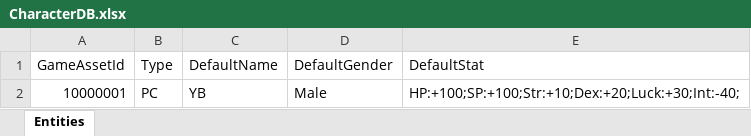
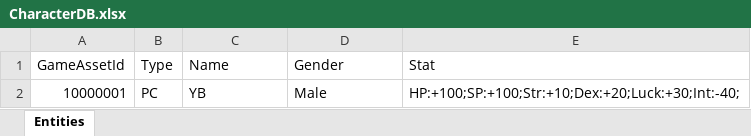
Before and after one commit to YoungbinDev/Edgerunners, an Excel workbook: Assets/DataTables/CharacterDB.xlsx, sheet Entities, drawn as a sheet; values as stored, in another font and other column widths than the file's, no borders; charts and pictures not drawn; the diff names each change by its address in the sheet, - before the commit and + after, or states it on an @@ line.

Commit message:
CharacterData 읽어서 WeaponData 값 적용하는 로직 추가
CharacterData 읽어서 WeaponData 값 적용하는 로직 추가

```diff
--- a/Assets/DataTables/CharacterDB.xlsx (sheet Entities)
+++ b/Assets/DataTables/CharacterDB.xlsx (sheet Entities)
-C1: DefaultName
+C1: Name
-D1: DefaultGender
+D1: Gender
-E1: DefaultStat
+E1: Stat
```
Also changed, not shown: Assets/DataTables/ArmorDB.xlsx, Assets/DataTables/ConsumableDB.xlsx, 12 other files.
